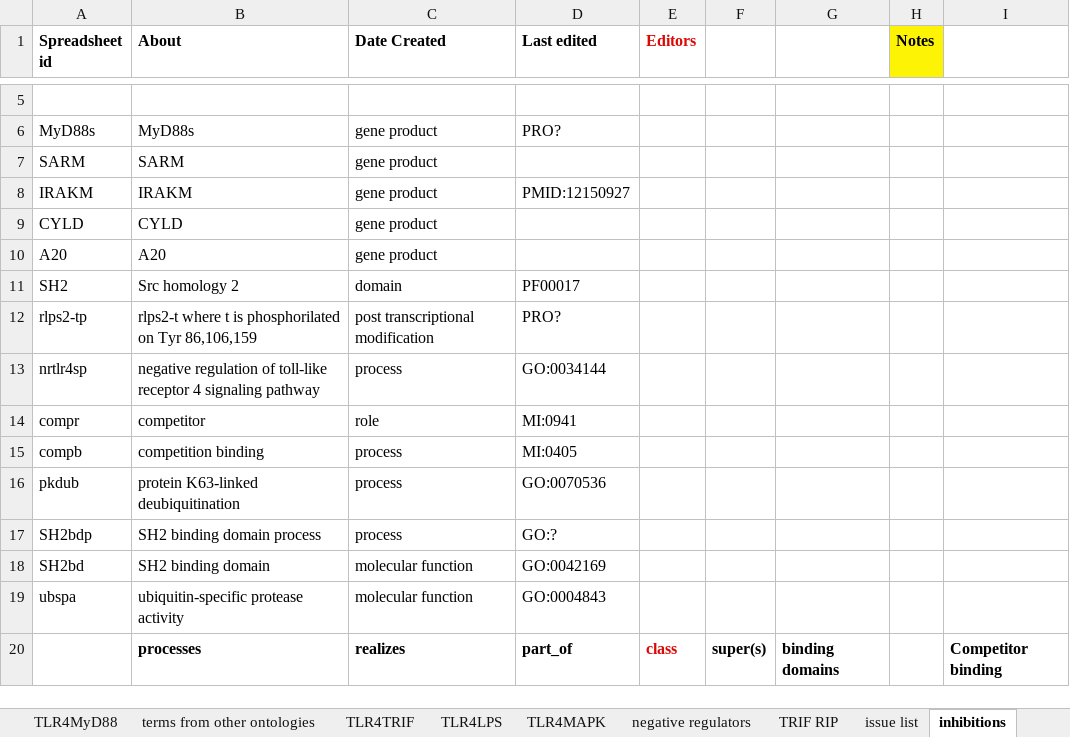
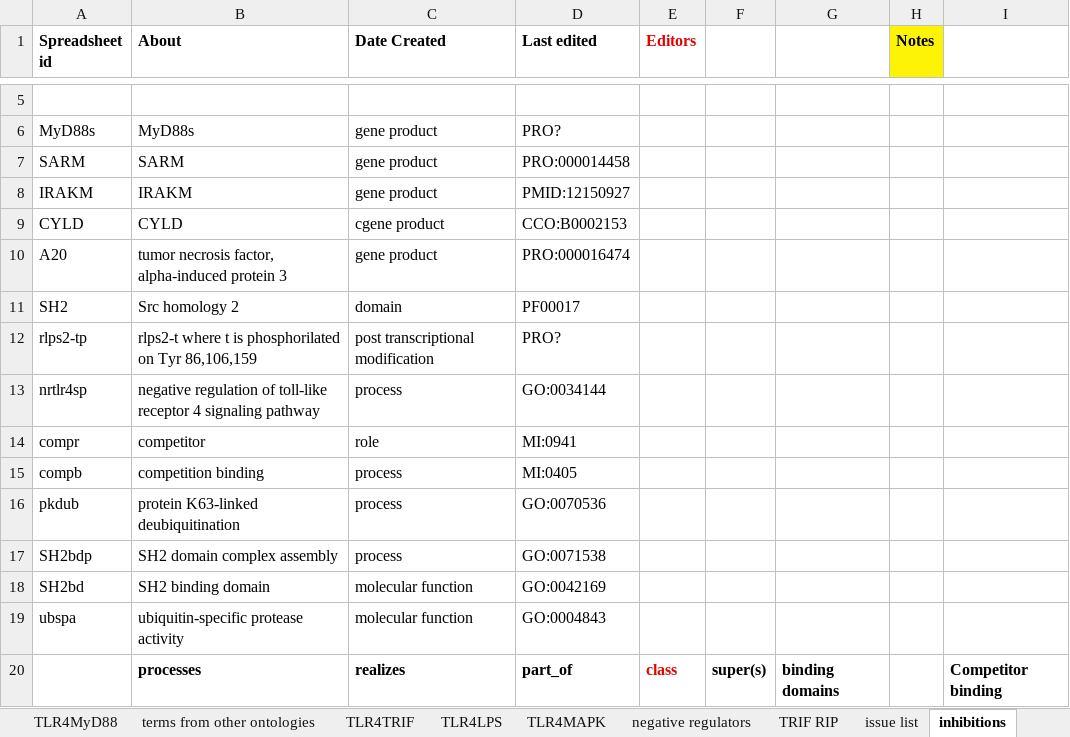
Before and after one commit to GreatStuff660/infectious-disease-ontology, an Excel workbook: src/ontology/immunology/ido-s4lps-tlr4.xlsx, sheet inhibitions, drawn as a sheet; only a part is shown, gaps mark what is left out; values as stored, in another font and other column widths than the file's, no borders; the diff names each change by its address in the sheet, - before the commit and + after, or states it on an @@ line.

```diff
--- a/src/ontology/immunology/ido-s4lps-tlr4.xlsx (sheet inhibitions)
+++ b/src/ontology/immunology/ido-s4lps-tlr4.xlsx (sheet inhibitions)
-D7 (Last edited): (empty)
+D7 (Last edited): PRO:000014458
-C9 (Date Created): gene product
+C9 (Date Created): cgene product
-D9 (Last edited): (empty)
+D9 (Last edited): CCO:B0002153
-B10 (About): A20
+B10 (About): tumor necrosis factor, alpha-induced protein 3
-D10 (Last edited): (empty)
+D10 (Last edited): PRO:000016474
-B17 (About): SH2 binding domain process
+B17 (About): SH2 domain complex assembly
-D17 (Last edited): GO:?
+D17 (Last edited): GO:0071538
```
Also changed, not shown: sheet TLR4MyD88, sheet TLR4TRIF, sheet TLR4LPS, sheet TLR4MAPK, formulas that keep their value.
